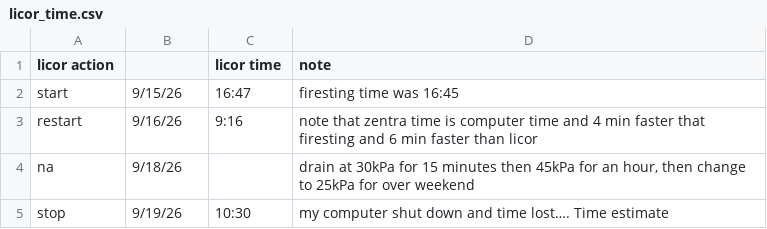
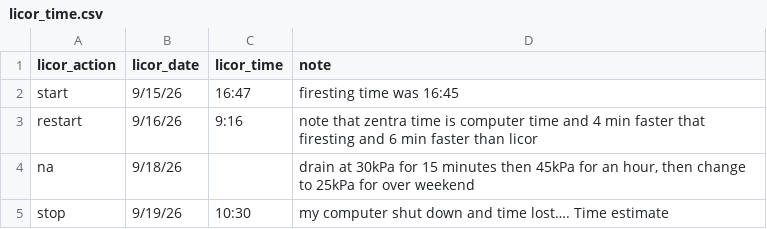
Before and after one commit to COMPASS-DOE/flooding_aggregates_KR, a CSV file: 1-data/respiration/licor_time.csv, drawn as a sheet; only a part is shown.

Commit message:
update cols

```diff
--- a/1-data/respiration/licor_time.csv
+++ b/1-data/respiration/licor_time.csv
@@ -1,2 +1,2 @@
-licor action,,licor time,note
+licor_action,licor_date,licor_time,note
 start,9/15/26,16:47,firesting time was 16:45
```
